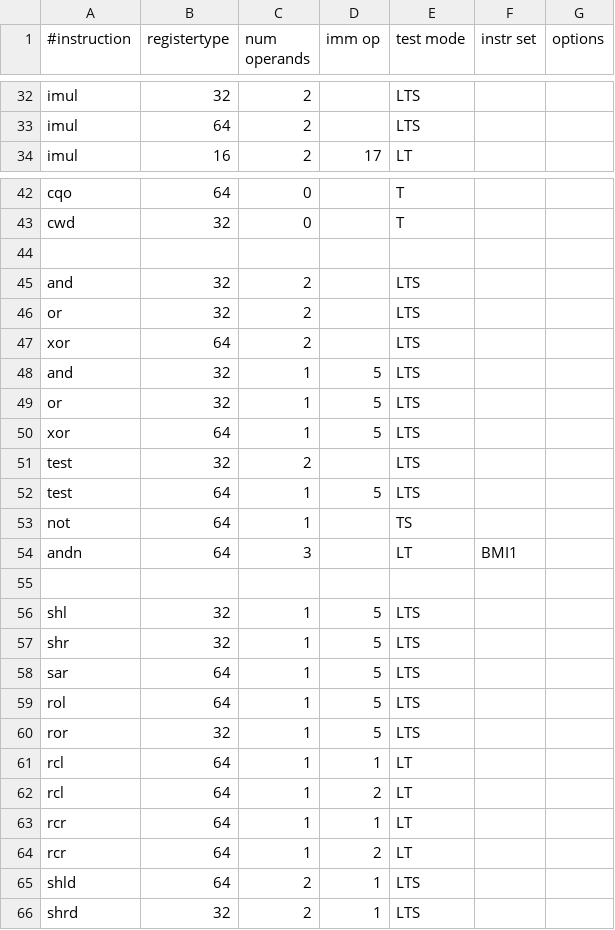
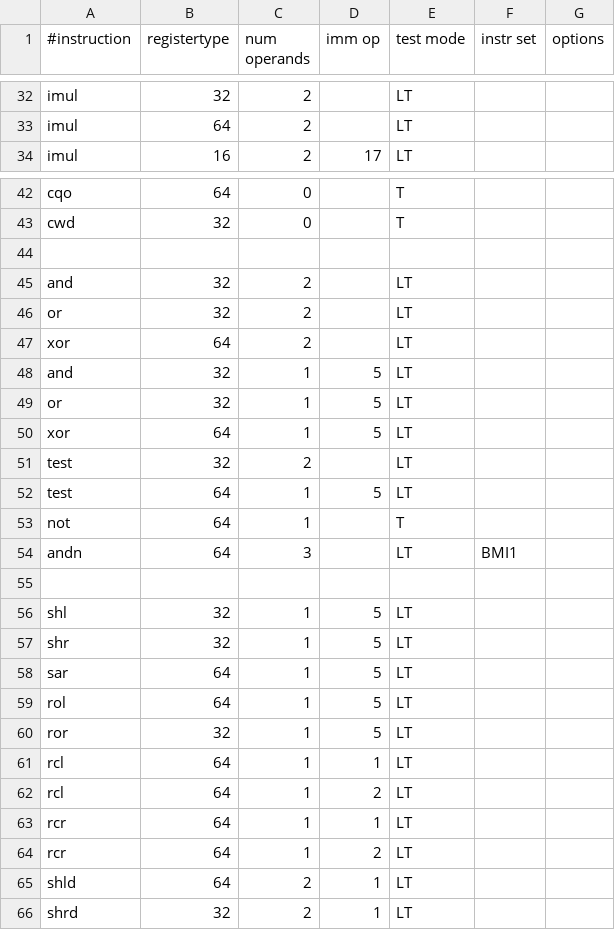
Before and after one commit to jcomeauictx/agner, a CSV file: TestScripts/int.csv, drawn as a sheet; only a part is shown, gaps mark what is left out; the diff covers the shown part only; the diff names each change by its address in the sheet, - before the commit and + after, or states it on an @@ line.

```diff
--- a/TestScripts/int.csv
+++ b/TestScripts/int.csv
-E32:E33 (test mode): LTS
+E32:E33 (test mode): LT
-E45:E52 (test mode): LTS
+E45:E52 (test mode): LT
-E53 (test mode): TS
+E53 (test mode): T
-E56:E60 (test mode): LTS
+E56:E60 (test mode): LT
-E65:E66 (test mode): LTS
+E65:E66 (test mode): LT
```
Also changed, not shown: 20 edited cells elsewhere in this file, TestScripts/ivec3.csv, 10 other files.
